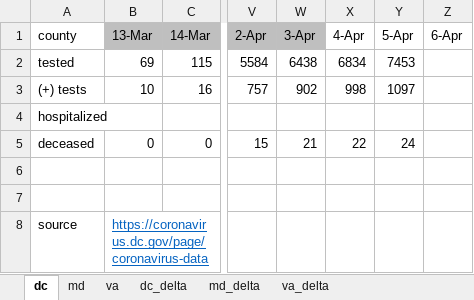
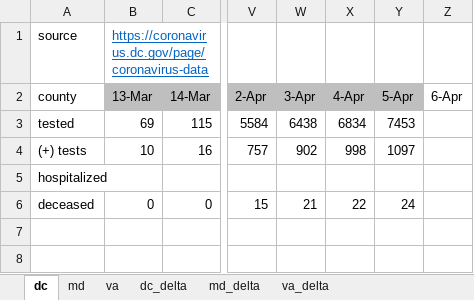
Before and after one commit to cobie8a/covid19-va-md-dc, an Excel workbook: covid-19.xlsx, sheet dc, drawn as a sheet; only a part is shown, gaps mark what is left out; values as stored, in another font and other column widths than the file's, no borders; conditional formats and table styles not drawn; removed rows and columns are numbered as before the commit, all else as after; rows hold the shown columns only; the diff names each change by its address in the sheet, - before the commit and + after, or states it on an @@ line.

```diff
--- a/covid-19.xlsx (sheet dc)
+++ b/covid-19.xlsx (sheet dc)
@@ row 8 moved to row 1: source @@
-X2:Y2 fill: none
+X2:Y2 fill: #BFBFBF
-row 6: (empty)
-row 7: (empty)
```
Also changed, not shown: sheet md_delta, sheet va_delta, sheet md, sheet va, sheet dc_delta, formulas that keep their value, 6 other files.
